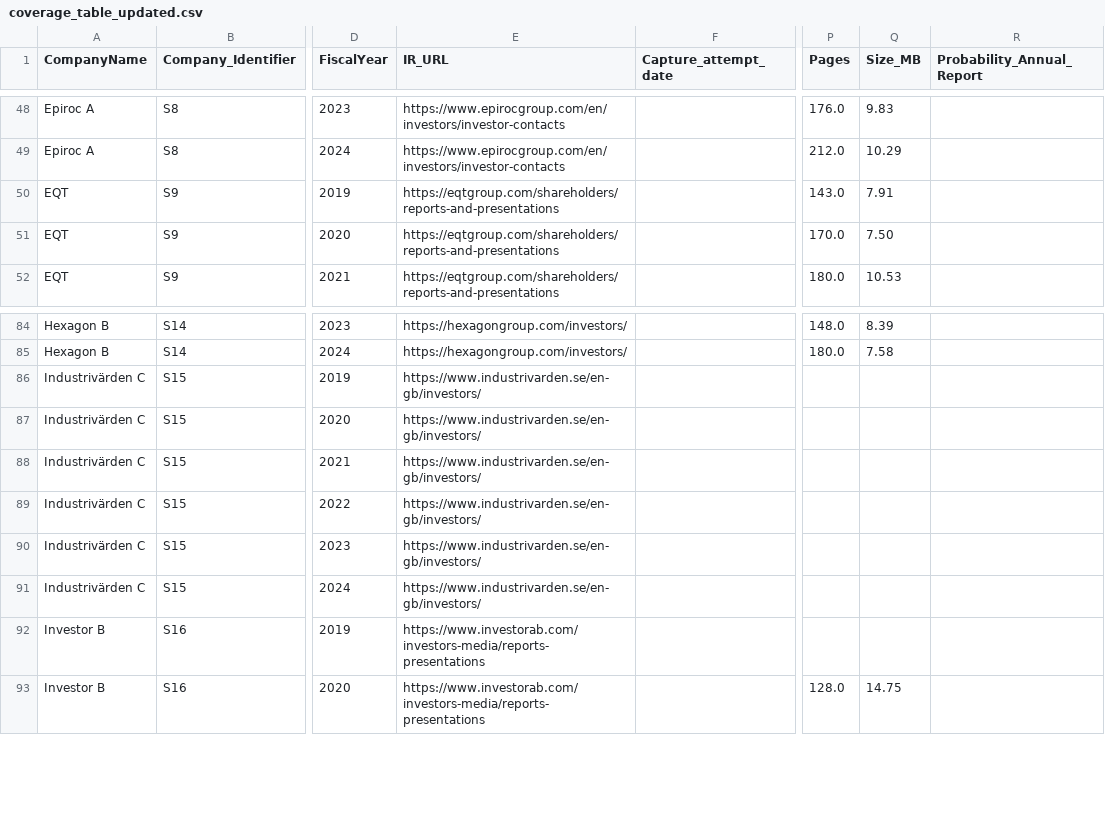
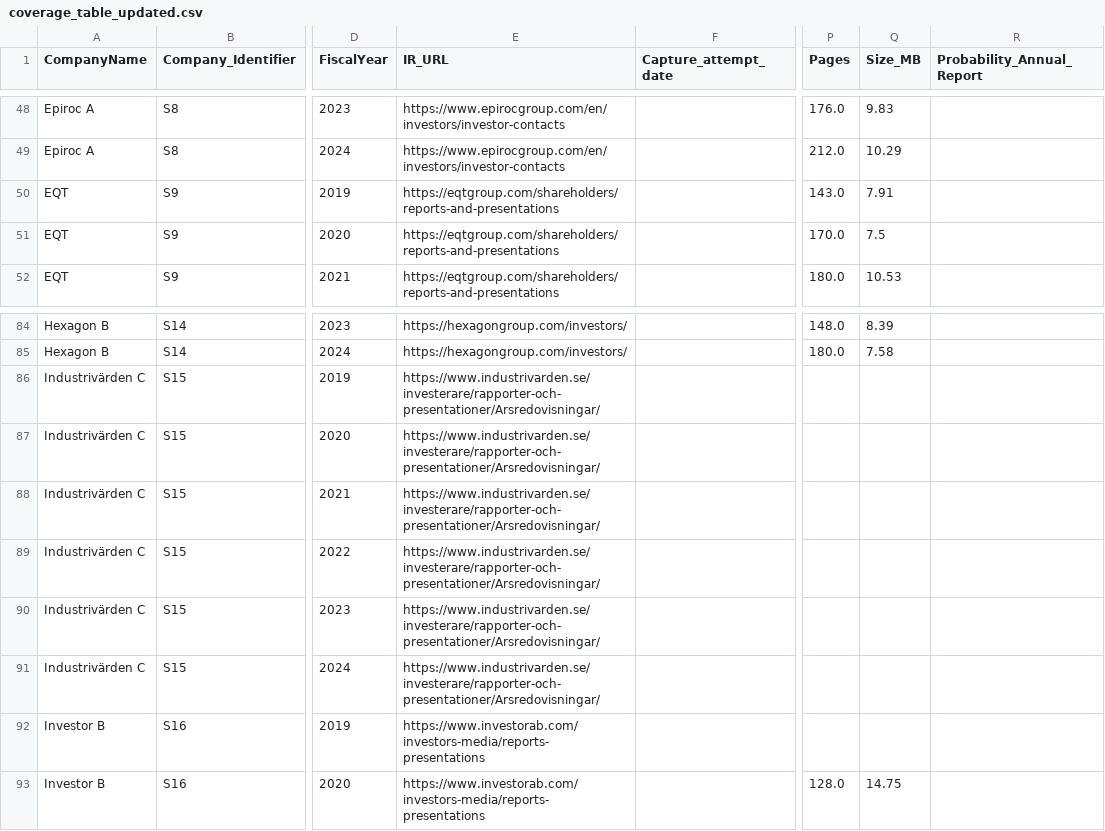
Before and after one commit to JakobJohannesson/aspiratio, a CSV file: coverage_table_updated.csv, drawn as a sheet; only a part is shown, gaps mark what is left out; the diff names each change by its address in the sheet, - before the commit and + after, or states it on an @@ line.

```diff
--- a/coverage_table_updated.csv
+++ b/coverage_table_updated.csv
-Q51 (Size_MB): 7.50
+Q51 (Size_MB): 7.5
-E86:E91 (IR_URL): https://www.industrivarden.se/en-gb/investors/
+E86:E91 (IR_URL): https://www.industrivarden.se/investerare/rapporter-och-presentationer/Arsredovisningar/
```
Also changed, not shown: instrument_master.csv, report_candidates.csv, 5 other files.
